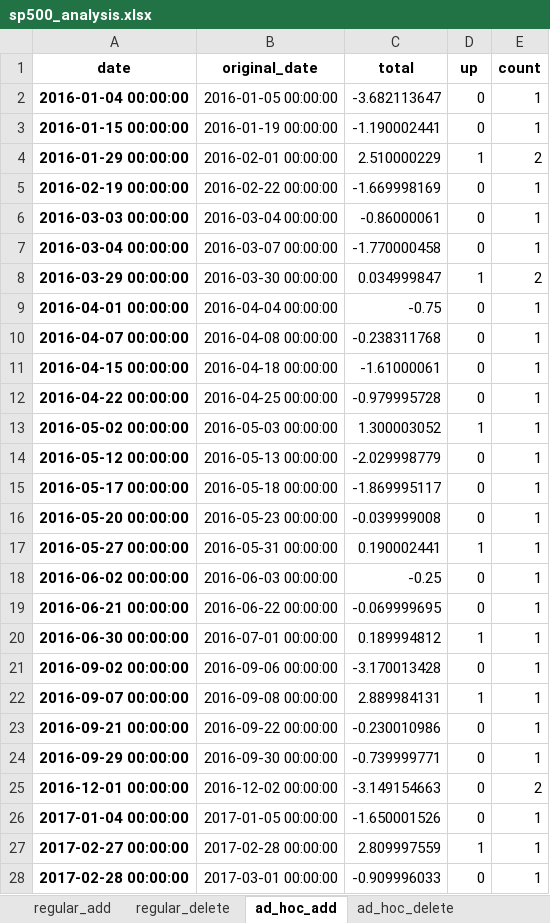
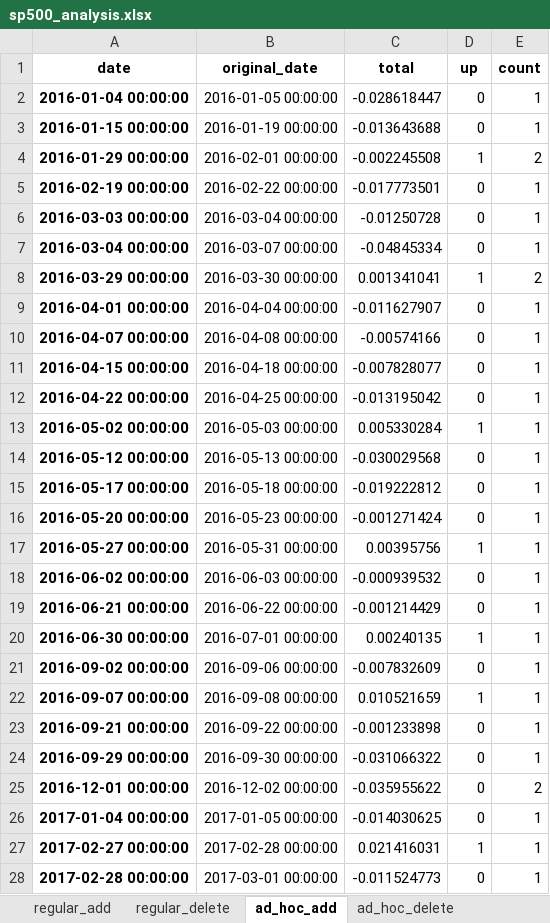
Before and after one commit to yingchen0505/analyzingalpha, an Excel workbook: sp500-historical-components-and-changes/sp500_analysis.xlsx, sheet ad_hoc_add, drawn as a sheet; only a part is shown; values as stored, in another font and other column widths than the file's, no borders; the diff covers the shown part only; the diff names each change by its address in the sheet, - before the commit and + after, or states it on an @@ line.

Commit message:
changed total to percentage

```diff
--- a/sp500-historical-components-and-changes/sp500_analysis.xlsx (sheet ad_hoc_add)
+++ b/sp500-historical-components-and-changes/sp500_analysis.xlsx (sheet ad_hoc_add)
-C2 (total): -3.682113647
+C2 (total): -0.028618447
-C3 (total): -1.190002441
+C3 (total): -0.013643688
-C4 (total): 2.510000229
+C4 (total): -0.002245508
-C5 (total): -1.669998169
+C5 (total): -0.017773501
-C6 (total): -0.86000061
+C6 (total): -0.01250728
-C7 (total): -1.770000458
+C7 (total): -0.04845334
-C8 (total): 0.034999847
+C8 (total): 0.001341041
-C9 (total): -0.75
+C9 (total): -0.011627907
-C10 (total): -0.238311768
+C10 (total): -0.00574166
-C11 (total): -1.61000061
+C11 (total): -0.007828077
-C12 (total): -0.979995728
+C12 (total): -0.013195042
-C13 (total): 1.300003052
+C13 (total): 0.005330284
-C14 (total): -2.029998779
+C14 (total): -0.030029568
-C15 (total): -1.869995117
+C15 (total): -0.019222812
-C16 (total): -0.039999008
+C16 (total): -0.001271424
-C17 (total): 0.190002441
+C17 (total): 0.00395756
-C18 (total): -0.25
+C18 (total): -0.000939532
-C19 (total): -0.069999695
+C19 (total): -0.001214429
-C20 (total): 0.189994812
+C20 (total): 0.00240135
-C21 (total): -3.170013428
+C21 (total): -0.007832609
-C22 (total): 2.889984131
+C22 (total): 0.010521659
-C23 (total): -0.230010986
+C23 (total): -0.001233898
-C24 (total): -0.739999771
+C24 (total): -0.031066322
-C25 (total): -3.149154663
+C25 (total): -0.035955622
-C26 (total): -1.650001526
+C26 (total): -0.014030625
-C27 (total): 2.809997559
+C27 (total): 0.021416031
-C28 (total): -0.909996033
+C28 (total): -0.011524773
```
Also changed, not shown: 1 added row and 39 edited cells elsewhere in this sheet, sheet ad_hoc_delete, sheet population_stats, sheet regular_add, sheet regular_delete, 1 other file.
